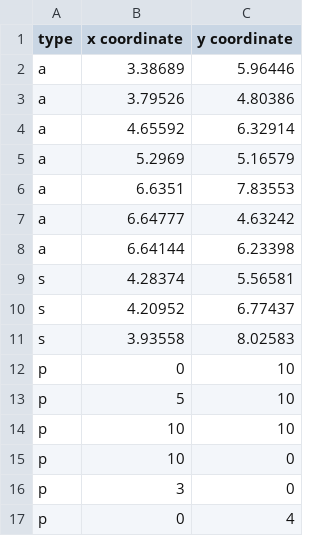
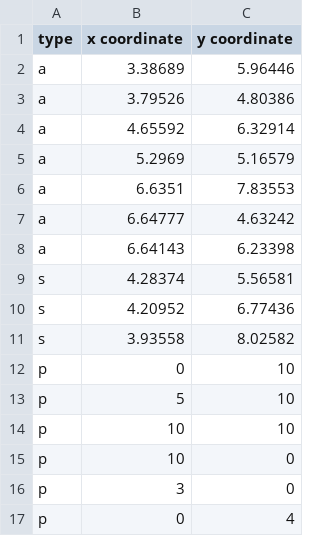
Before and after one commit to Hymes-Git/EE5301, a CSV file: PA2/positions/positions_prespread_toy02.csv, drawn as a sheet.

```diff
--- a/PA2/positions/positions_prespread_toy02.csv
+++ b/PA2/positions/positions_prespread_toy02.csv
@@ -7,6 +7,6 @@ a, 6.6351, 7.83553
 a, 6.64777, 4.63242
-a, 6.64144, 6.23398
+a, 6.64143, 6.23398
 s, 4.28374, 5.56581
-s, 4.20952, 6.77437
-s, 3.93558, 8.02583
+s, 4.20952, 6.77436
+s, 3.93558, 8.02582
 p, 0, 10
```
Also changed, not shown: PA2/positions/positions_postspread_ibm01.csv, PA2/positions/positions_postspread_toy02.csv, 16 other files.
